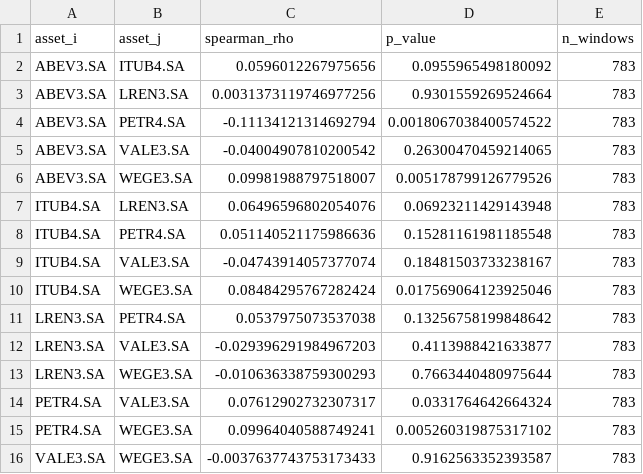
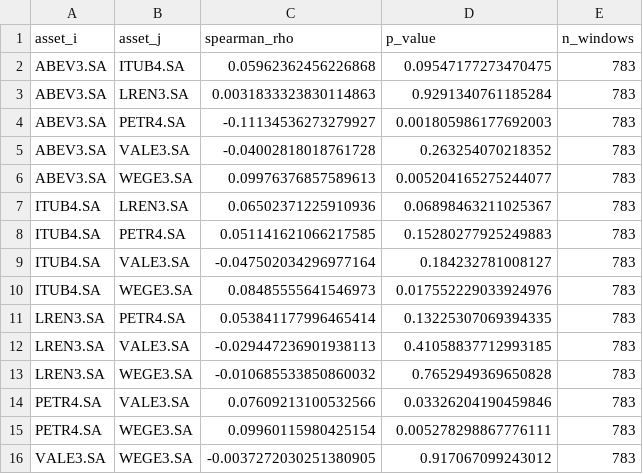
Before and after one commit to Busanelli/tda-finance-pipeline, a CSV file: outputs/csv/spearman_tp_h1_pairs.csv, drawn as a sheet.

```diff
--- a/outputs/csv/spearman_tp_h1_pairs.csv
+++ b/outputs/csv/spearman_tp_h1_pairs.csv
@@ -1,16 +1,16 @@
 asset_i,asset_j,spearman_rho,p_value,n_windows
-ABEV3.SA,ITUB4.SA,0.0596012267975656,0.0955965498180092,783
-ABEV3.SA,LREN3.SA,0.0031373119746977256,0.9301559269524664,783
-ABEV3.SA,PETR4.SA,-0.11134121314692794,0.0018067038400574522,783
-ABEV3.SA,VALE3.SA,-0.04004907810200542,0.26300470459214065,783
-ABEV3.SA,WEGE3.SA,0.09981988797518007,0.005178799126779526,783
-ITUB4.SA,LREN3.SA,0.06496596802054076,0.06923211429143948,783
-ITUB4.SA,PETR4.SA,0.051140521175986636,0.15281161981185548,783
-ITUB4.SA,VALE3.SA,-0.04743914057377074,0.18481503733238167,783
-ITUB4.SA,WEGE3.SA,0.08484295767282424,0.017569064123925046,783
-LREN3.SA,PETR4.SA,0.0537975073537038,0.13256758199848642,783
-LREN3.SA,VALE3.SA,-0.029396291984967203,0.4113988421633877,783
-LREN3.SA,WEGE3.SA,-0.010636338759300293,0.7663440480975644,783
-PETR4.SA,VALE3.SA,0.07612902732307317,0.0331764642664324,783
-PETR4.SA,WEGE3.SA,0.09964040588749241,0.005260319875317102,783
-VALE3.SA,WEGE3.SA,-0.0037637743753173433,0.9162563352393587,783
+ABEV3.SA,ITUB4.SA,0.05962362456226868,0.09547177273470475,783
+ABEV3.SA,LREN3.SA,0.0031833323830114863,0.9291340761185284,783
+ABEV3.SA,PETR4.SA,-0.11134536273279927,0.001805986177692003,783
+ABEV3.SA,VALE3.SA,-0.04002818018761728,0.263254070218352,783
+ABEV3.SA,WEGE3.SA,0.09976376857589613,0.005204165275244077,783
+ITUB4.SA,LREN3.SA,0.06502371225910936,0.06898463211025367,783
+ITUB4.SA,PETR4.SA,0.051141621066217585,0.15280277925249883,783
+ITUB4.SA,VALE3.SA,-0.047502034296977164,0.184232781008127,783
+ITUB4.SA,WEGE3.SA,0.08485555641546973,0.017552229033924976,783
+LREN3.SA,PETR4.SA,0.053841177996465414,0.13225307069394335,783
+LREN3.SA,VALE3.SA,-0.029447236901938113,0.41058837712993185,783
+LREN3.SA,WEGE3.SA,-0.010685533850860032,0.7652949369650828,783
+PETR4.SA,VALE3.SA,0.07609213100532566,0.03326204190459846,783
+PETR4.SA,WEGE3.SA,0.09960115980425154,0.005278298867776111,783
+VALE3.SA,WEGE3.SA,-0.0037272030251380905,0.917067099243012,783
```
Also changed, not shown: outputs/csv/final_summary_by_asset.csv, outputs/csv/persistence_diagram_records.csv, 8 other files.
